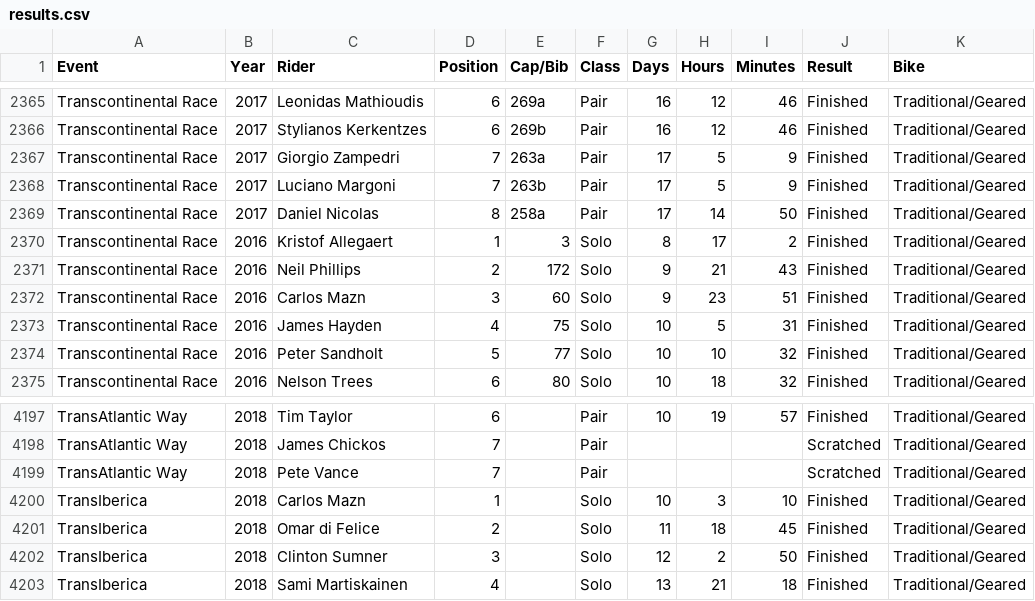
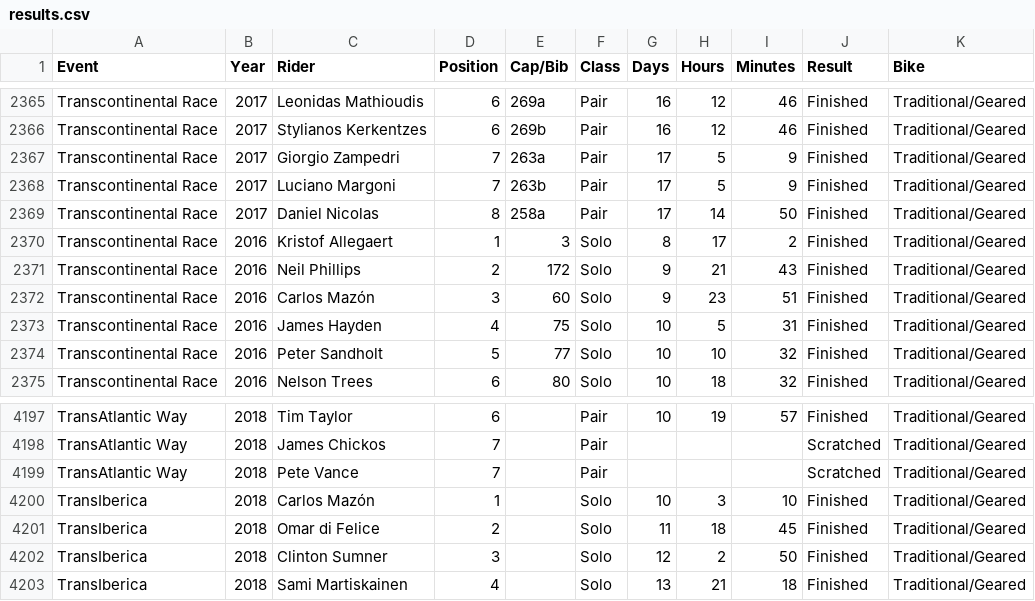
Before and after one commit to dotwatcher/dotwatcher-data, a CSV file: results.csv, drawn as a sheet; only a part is shown, gaps mark what is left out; the diff names each change by its address in the sheet, - before the commit and + after, or states it on an @@ line.

Commit message:
Update results.csv

```diff
--- a/results.csv
+++ b/results.csv
-C2372 (Rider): Carlos Mazn
+C2372 (Rider): Carlos Mazón
-C4200 (Rider): Carlos Mazn
+C4200 (Rider): Carlos Mazón
```
